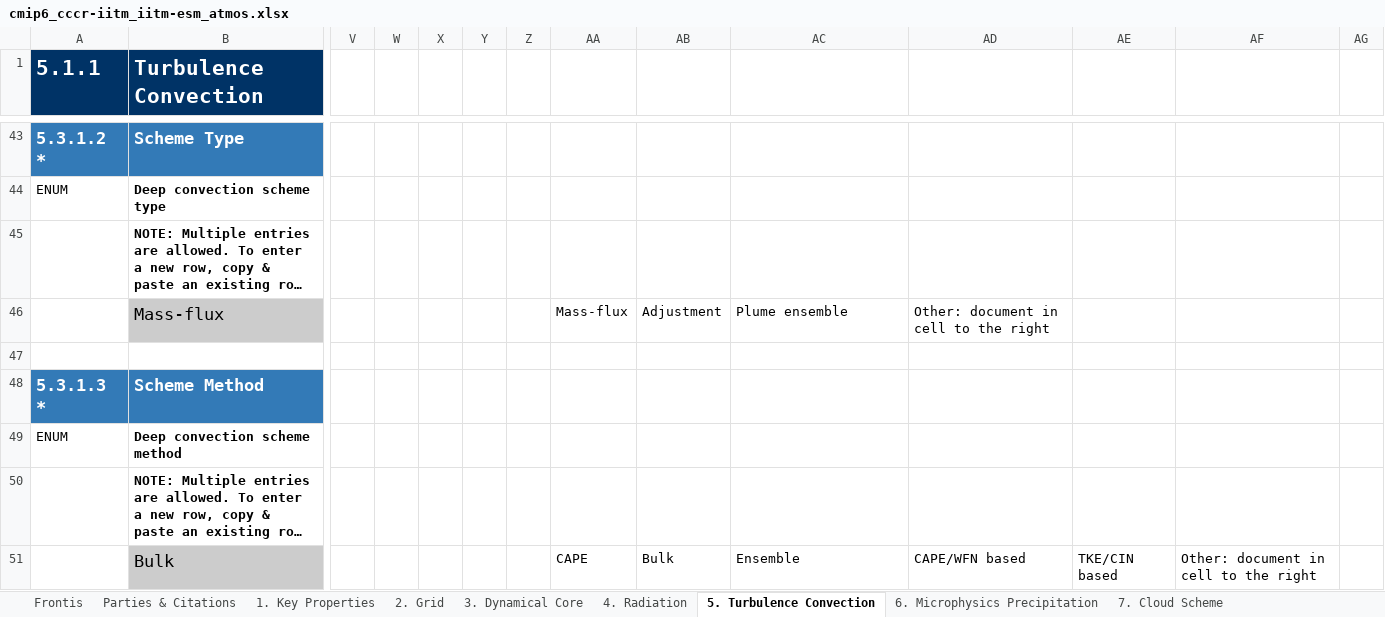
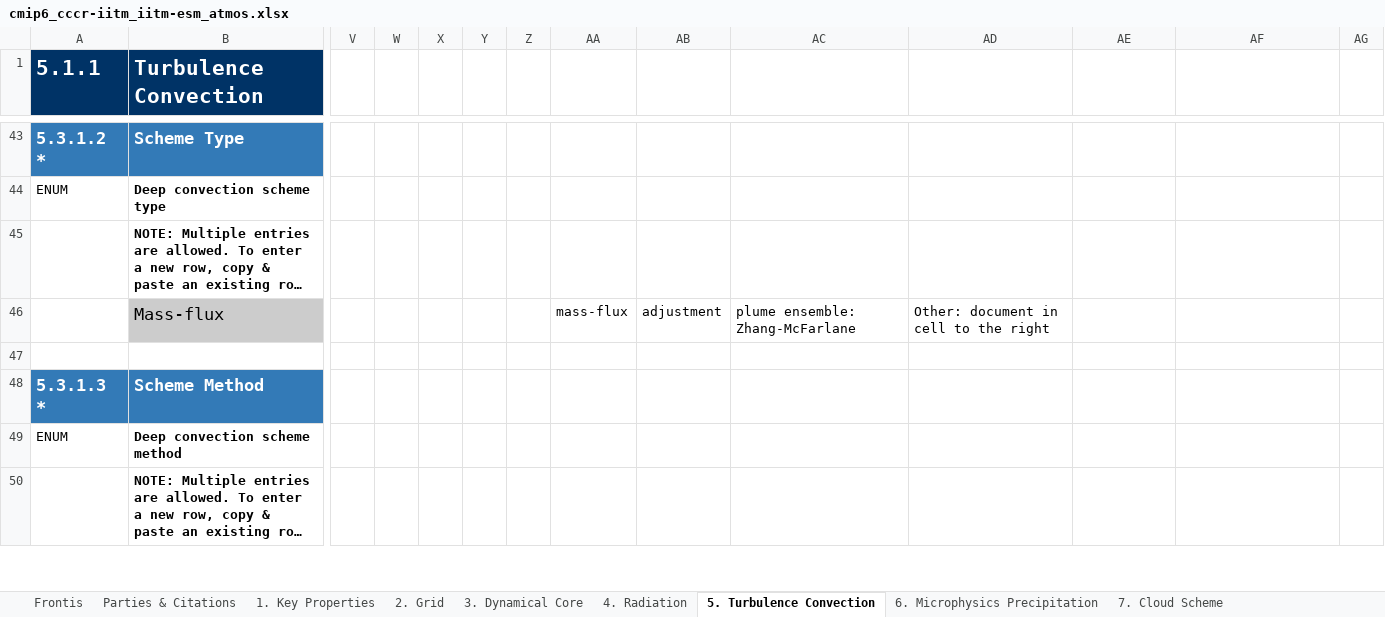
Before and after one commit to ES-DOC-INSTITUTIONAL/cccr-iitm, an Excel workbook: cmip6/models/iitm-esm/cmip6_cccr-iitm_iitm-esm_atmos.xlsx, sheet 5. Turbulence Convection, drawn as a sheet; only a part is shown, gaps mark what is left out; long unchanged cells end in …; values as stored, in another font and other column widths than the file's, no borders; removed rows and columns are numbered as before the commit, all else as after; rows hold the shown columns only; the diff covers the shown part only; the diff names each change by its address in the sheet, - before the commit and + after, or states it on an @@ line.

```diff
--- a/cmip6/models/iitm-esm/cmip6_cccr-iitm_iitm-esm_atmos.xlsx (sheet 5. Turbulence Convection)
+++ b/cmip6/models/iitm-esm/cmip6_cccr-iitm_iitm-esm_atmos.xlsx (sheet 5. Turbulence Convection)
-AA46: Mass-flux
+AA46: mass-flux
-AB46: Adjustment
+AB46: adjustment
-AC46: Plume ensemble
+AC46: plume ensemble: Zhang-McFarlane
-row 51:  | Bulk |  |  |  |  |  | CAPE | Bulk | Ensemble | CAPE/WFN based | TKE/CIN based | Other: document in cell to the right
```
Also changed, not shown: 4 added rows, 3 removed rows and 82 edited cells elsewhere in this sheet, sheet 4. Radiation, sheet 3. Dynamical Core, sheet 7. Cloud Scheme, sheet 1. Key Properties, sheet 9. Gravity Waves, sheet 2. Grid, 4 more sheets, formulas that keep their value, cmip6/models/iitm-esm/cmip6_cccr-iitm_iitm-esm_land.xlsx, cmip6/models/iitm-esm/cmip6_cccr-iitm_iitm-esm_ocean.xlsx, 8 other files.
